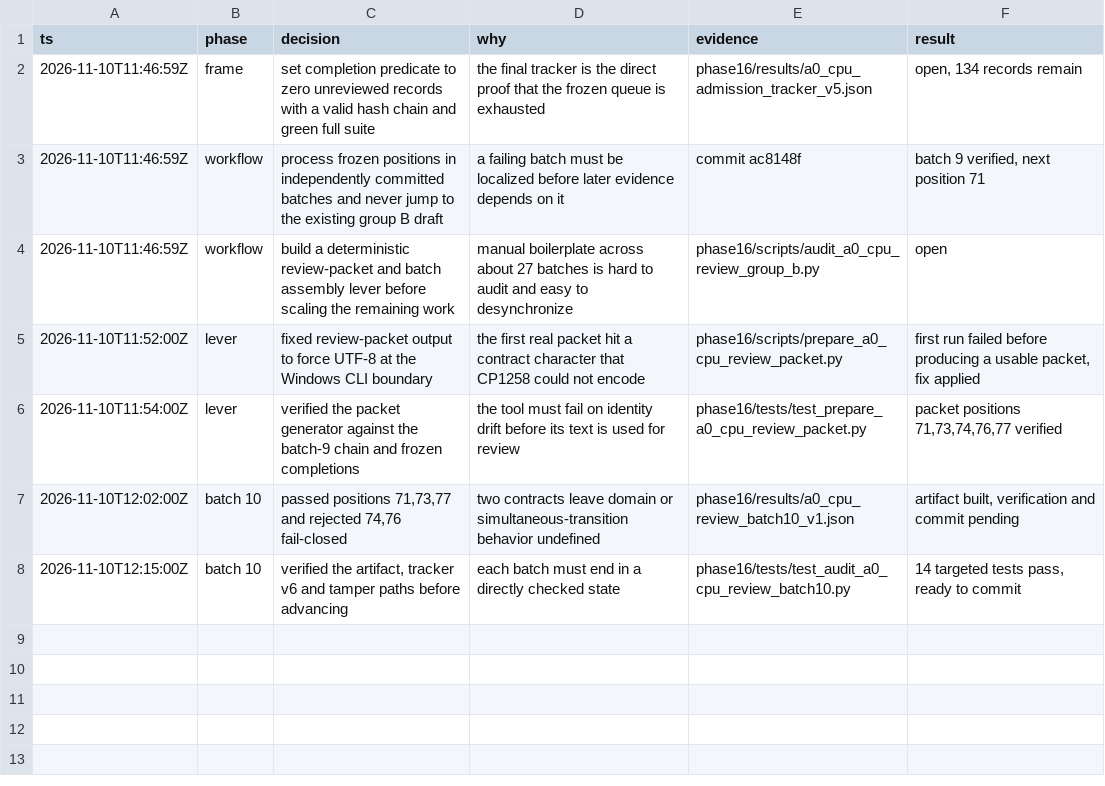
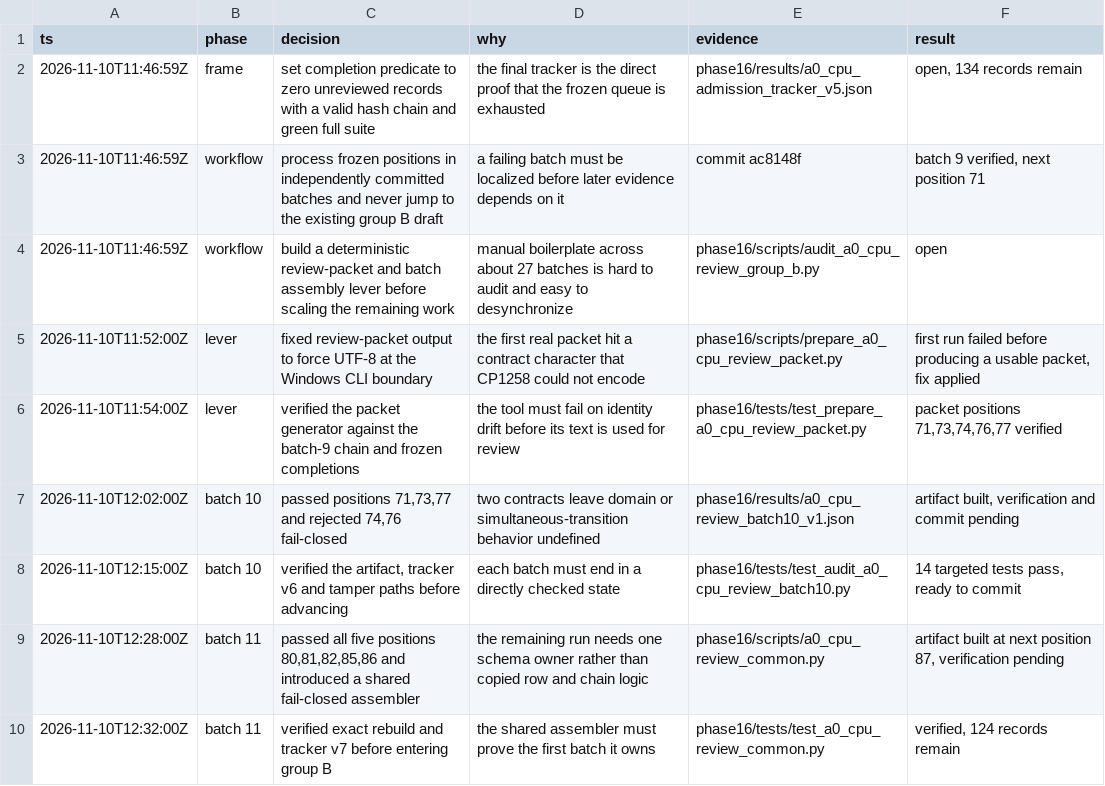
Before and after one commit to KhangTranManh/Self-Correction-Model, a TSV file: phase16/docs/A0_FULL_REVIEW_DECISIONS.tsv, drawn as a sheet; the diff names each change by its address in the sheet, - before the commit and + after, or states it on an @@ line.

Commit message:
Continue Phase 16 CPU review through batch 11

```diff
--- a/phase16/docs/A0_FULL_REVIEW_DECISIONS.tsv
+++ b/phase16/docs/A0_FULL_REVIEW_DECISIONS.tsv
+row 9: 2026-11-10T12:28:00Z | batch 11 | passed all five positions 80,81,82,85,86 and introduced a shared fail-closed assembler | the remaining run needs one schema owner rather than copied row and chain logic | phase16/scripts/a0_cpu_review_common.py | artifact built at next position 87, verification pending
+row 10: 2026-11-10T12:32:00Z | batch 11 | verified exact rebuild and tracker v7 before entering group B | the shared assembler must prove the first batch it owns | phase16/tests/test_a0_cpu_review_common.py | verified, 124 records remain
```
Also changed, not shown: 9 other files.
